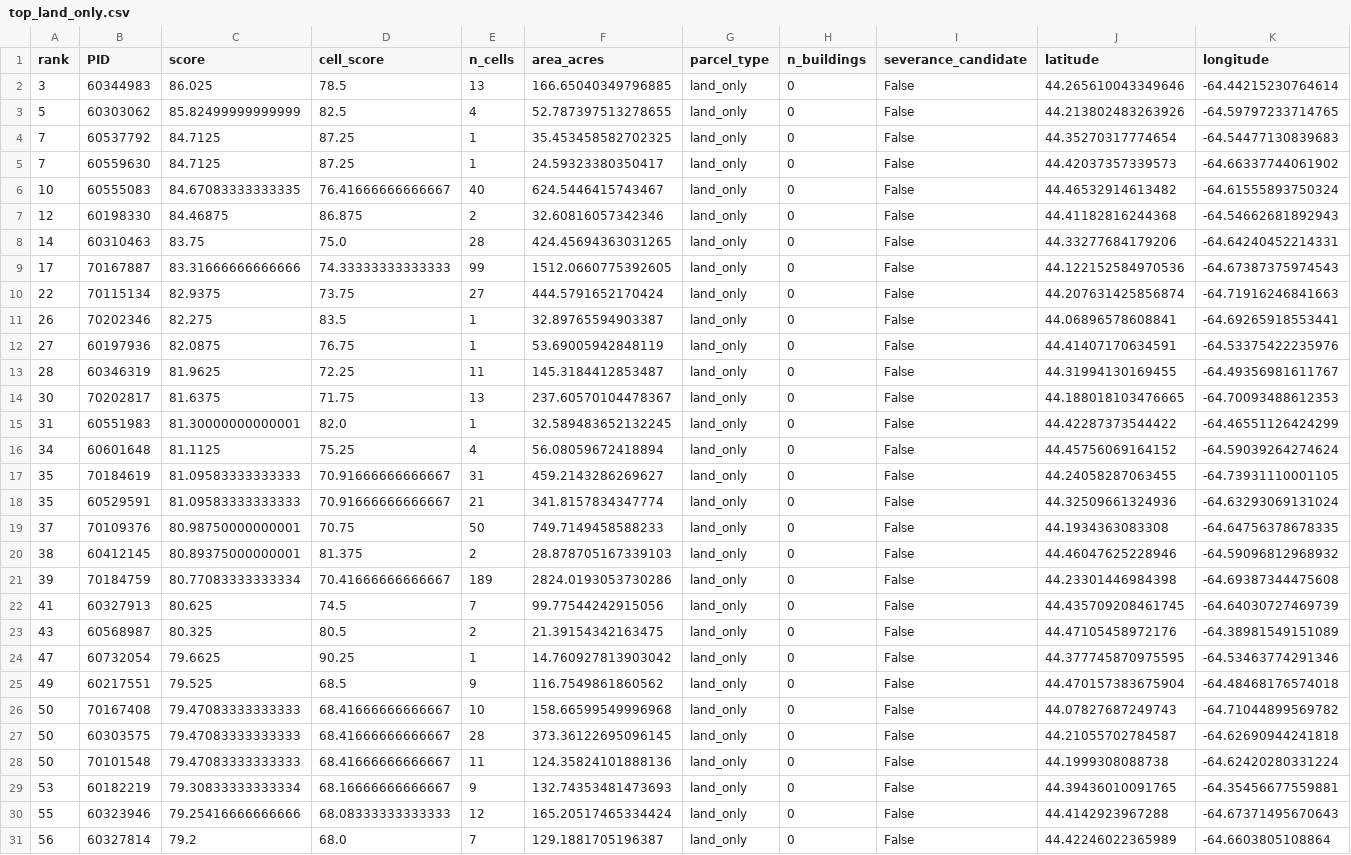
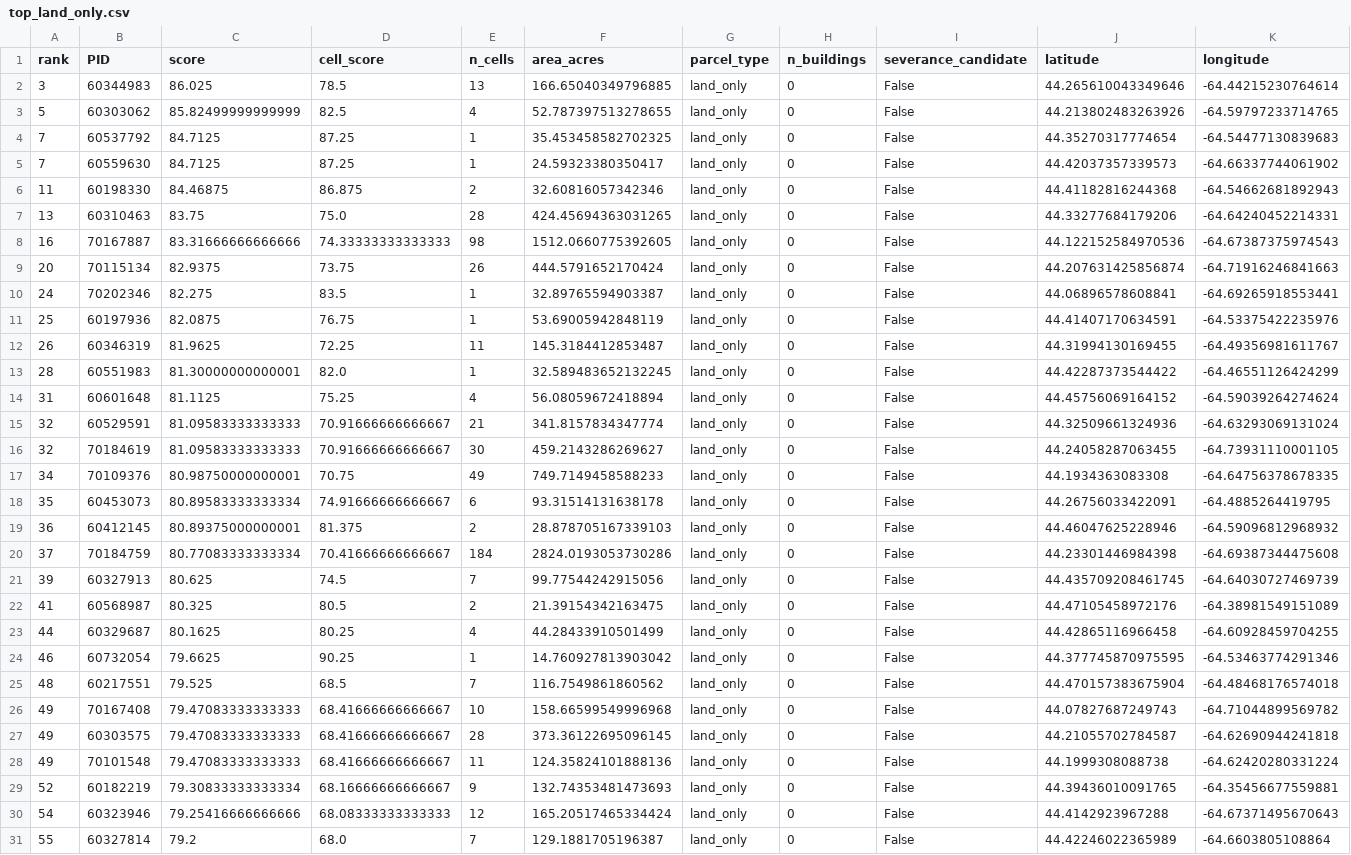
Before and after one commit to gmann14/off-grid-property-finder, a CSV file: results/top_land_only.csv, drawn as a sheet; only a part is shown; removed rows and columns are numbered as before the commit, all else as after; rows hold the shown columns only; the diff covers the shown part only; the diff names each change by its address in the sheet, - before the commit and + after, or states it on an @@ line.

```diff
--- a/results/top_land_only.csv
+++ b/results/top_land_only.csv
-row 6: 10 | 60555083 | 84.67083333333335 | 76.41666666666667 | 40 | 624.5446415743467 | land_only | 0 | False | 44.46532914613482 | -64.61555893750324
-A6 (rank): 12
+A6 (rank): 11
-A7 (rank): 14
+A7 (rank): 13
-A8 (rank): 17
+A8 (rank): 16
-E8 (n_cells): 99
+E8 (n_cells): 98
-A9 (rank): 22
+A9 (rank): 20
-E9 (n_cells): 27
+E9 (n_cells): 26
-A10 (rank): 26
+A10 (rank): 24
-A11 (rank): 27
+A11 (rank): 25
-A12 (rank): 28
+A12 (rank): 26
-row 14: 30 | 70202817 | 81.6375 | 71.75 | 13 | 237.60570104478367 | land_only | 0 | False | 44.188018103476665 | -64.70093488612353
-A13 (rank): 31
+A13 (rank): 28
-A14 (rank): 34
+A14 (rank): 31
-row 17: 35 | 70184619 | 81.09583333333333 | 70.91666666666667 | 31 | 459.2143286269627 | land_only | 0 | False | 44.24058287063455 | -64.73931110001105
-A15 (rank): 35
+A15 (rank): 32
+row 16: 32 | 70184619 | 81.09583333333333 | 70.91666666666667 | 30 | 459.2143286269627 | land_only | 0 | False | 44.24058287063455 | -64.73931110001105
-A17 (rank): 37
+A17 (rank): 34
-E17 (n_cells): 50
+E17 (n_cells): 49
+row 18: 35 | 60453073 | 80.89583333333334 | 74.91666666666667 | 6 | 93.31514131638178 | land_only | 0 | False | 44.26756033422091 | -64.4885264419795
-A19 (rank): 38
+A19 (rank): 36
-A20 (rank): 39
+A20 (rank): 37
-E20 (n_cells): 189
+E20 (n_cells): 184
-A21 (rank): 41
+A21 (rank): 39
-A22 (rank): 43
+A22 (rank): 41
+row 23: 44 | 60329687 | 80.1625 | 80.25 | 4 | 44.28433910501499 | land_only | 0 | False | 44.42865116966458 | -64.60928459704255
-A24 (rank): 47
+A24 (rank): 46
-A25 (rank): 49
+A25 (rank): 48
-E25 (n_cells): 9
+E25 (n_cells): 7
-A26:A28 (rank): 50
+A26:A28 (rank): 49
-A29 (rank): 53
+A29 (rank): 52
-A30 (rank): 55
+A30 (rank): 54
-A31 (rank): 56
+A31 (rank): 55
```
Also changed, not shown: 3 added rows, 3 removed rows, 1 moved row and 7 edited cells elsewhere in this file, results/severance_candidates.csv, 12 other files.
